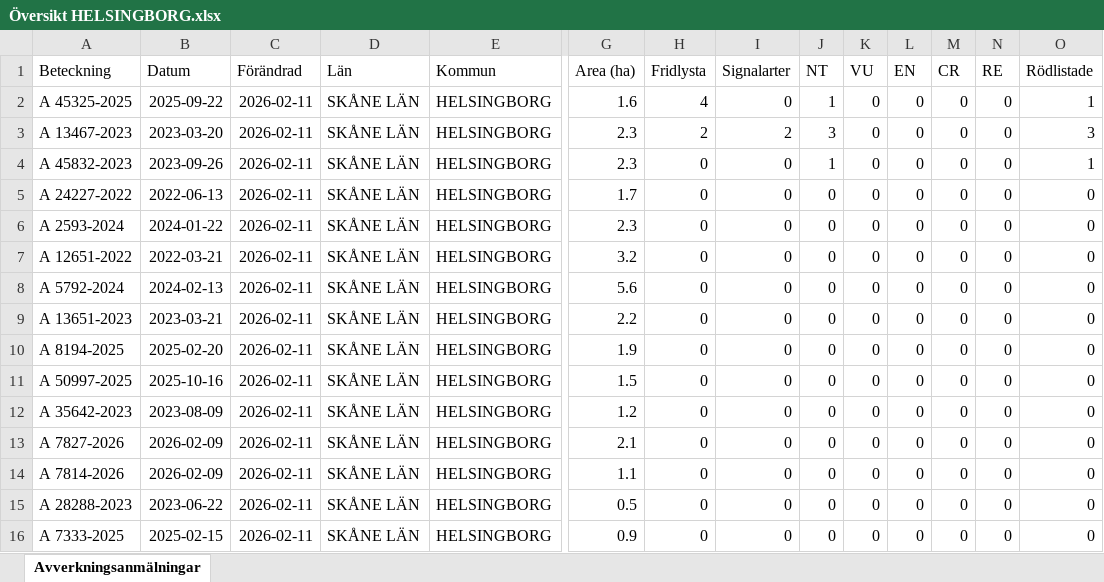
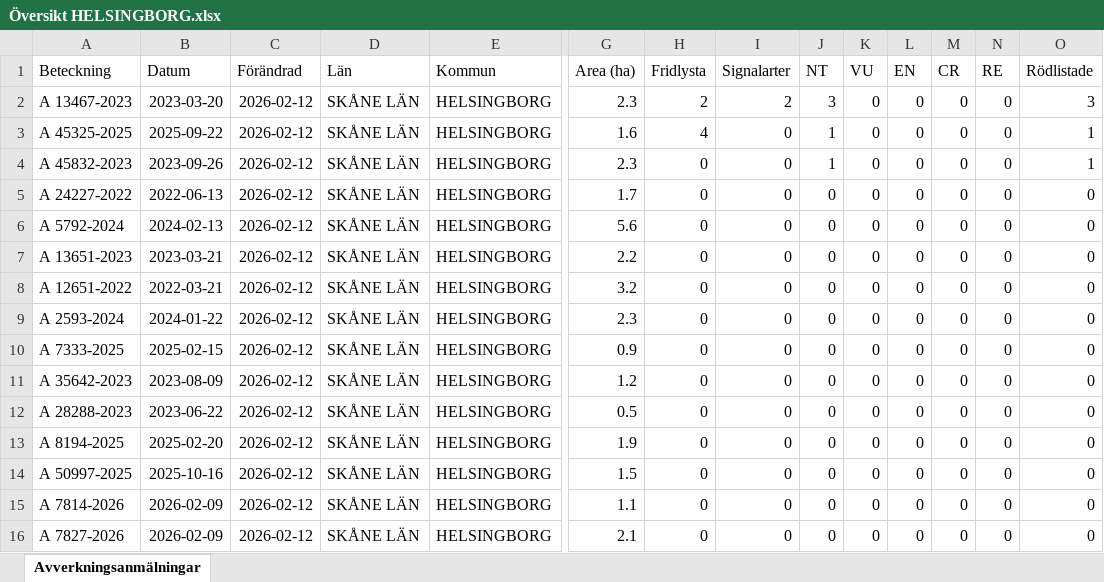
Before and after one commit to klasma/Logging_1283, an Excel workbook: Översikt HELSINGBORG.xlsx, sheet Avverkningsanmälningar, drawn as a sheet; only a part is shown, gaps mark what is left out; values as stored, in another font and other column widths than the file's, no borders; removed rows and columns are numbered as before the commit, all else as after; rows hold the shown columns only; the diff names each change by its address in the sheet, - before the commit and + after, or states it on an @@ line.

```diff
--- a/Översikt HELSINGBORG.xlsx (sheet Avverkningsanmälningar)
+++ b/Översikt HELSINGBORG.xlsx (sheet Avverkningsanmälningar)
-row 2: A 45325-2025 | 2025-09-22 | 2026-02-11 | SKÅNE LÄN | HELSINGBORG | 1.6 | 4 | 0 | 1 | 0 | 0 | 0 | 0 | 1
-C2 (Förändrad): 2026-02-11
+C2 (Förändrad): 2026-02-12
+row 3: A 45325-2025 | 2025-09-22 | 2026-02-12 | SKÅNE LÄN | HELSINGBORG | 1.6 | 4 | 0 | 1 | 0 | 0 | 0 | 0 | 1
-C4:C6 (Förändrad): 2026-02-11
+C4:C6 (Förändrad): 2026-02-12
-A6 (Beteckning): A 2593-2024
+A6 (Beteckning): A 5792-2024
-B6 (Datum): 2024-01-22
+B6 (Datum): 2024-02-13
-G6 (Area (ha)): 2.3
+G6 (Area (ha)): 5.6
+row 7: A 13651-2023 | 2023-03-21 | 2026-02-12 | SKÅNE LÄN | HELSINGBORG | 2.2 | 0 | 0 | 0 | 0 | 0 | 0 | 0 | 0
-C8:C10 (Förändrad): 2026-02-11
+C8:C10 (Förändrad): 2026-02-12
-A9 (Beteckning): A 5792-2024
+A9 (Beteckning): A 2593-2024
-B9 (Datum): 2024-02-13
+B9 (Datum): 2024-01-22
-G9 (Area (ha)): 5.6
+G9 (Area (ha)): 2.3
-A10 (Beteckning): A 13651-2023
+A10 (Beteckning): A 7333-2025
-B10 (Datum): 2023-03-21
+B10 (Datum): 2025-02-15
-G10 (Area (ha)): 2.2
+G10 (Area (ha)): 0.9
+row 11: A 35642-2023 | 2023-08-09 | 2026-02-12 | SKÅNE LÄN | HELSINGBORG | 1.2 | 0 | 0 | 0 | 0 | 0 | 0 | 0 | 0
+row 12: A 28288-2023 | 2023-06-22 | 2026-02-12 | SKÅNE LÄN | HELSINGBORG | 0.5 | 0 | 0 | 0 | 0 | 0 | 0 | 0 | 0
-C13:C16 (Förändrad): 2026-02-11
+C13:C16 (Förändrad): 2026-02-12
-A15 (Beteckning): A 35642-2023
+A15 (Beteckning): A 7814-2026
-B15 (Datum): 2023-08-09
+B15 (Datum): 2026-02-09
-G15 (Area (ha)): 1.2
+G15 (Area (ha)): 1.1
-row 14: A 7814-2026 | 2026-02-09 | 2026-02-11 | SKÅNE LÄN | HELSINGBORG | 1.1 | 0 | 0 | 0 | 0 | 0 | 0 | 0 | 0
-row 15: A 28288-2023 | 2023-06-22 | 2026-02-11 | SKÅNE LÄN | HELSINGBORG | 0.5 | 0 | 0 | 0 | 0 | 0 | 0 | 0 | 0
-row 16: A 7333-2025 | 2025-02-15 | 2026-02-11 | SKÅNE LÄN | HELSINGBORG | 0.9 | 0 | 0 | 0 | 0 | 0 | 0 | 0 | 0
```
Also changed, not shown: artfynd/A 13467-2023 artfynd.xlsx, artfynd/A 45325-2025 artfynd.xlsx, 18 other files.
